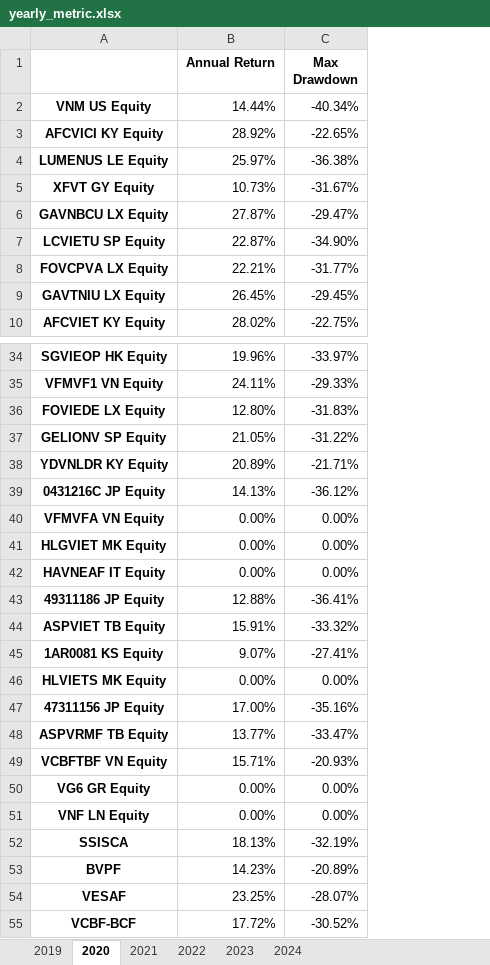
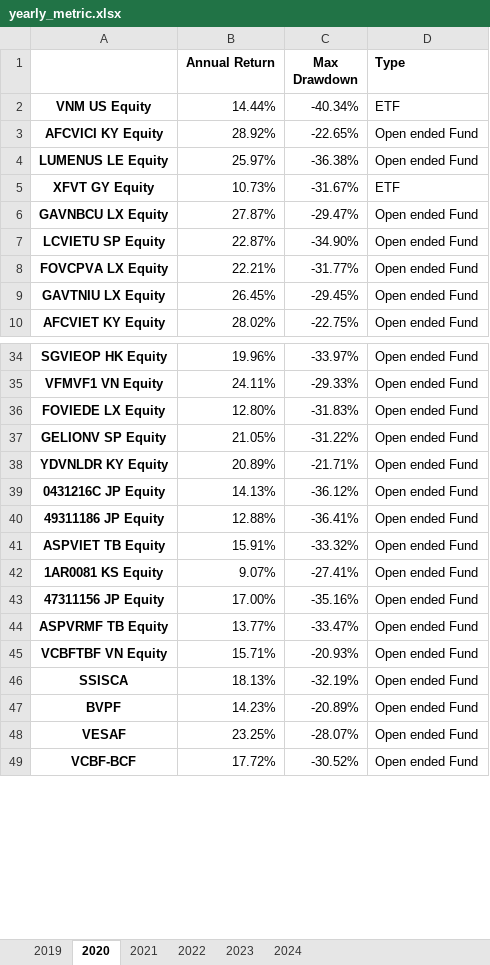
Before and after one commit to namito89/Performance-Review, an Excel workbook: yearly_metric.xlsx, sheet 2020, drawn as a sheet; only a part is shown, gaps mark what is left out; values as stored, in another font and other column widths than the file's, no borders; removed rows and columns are numbered as before the commit, all else as after; the diff names each change by its address in the sheet, - before the commit and + after, or states it on an @@ line.

```diff
--- a/yearly_metric.xlsx (sheet 2020)
+++ b/yearly_metric.xlsx (sheet 2020)
+column D (Type), rows 2-10: ETF | Open ended Fund | Open ended Fund | ETF | Open ended Fund | Open ended Fund | Open ended Fund | Open ended Fund | Open ended Fund; rows 34-49: all Open ended Fund
-row 40: VFMVFA VN Equity | 0.00% | 0.00%
-row 41: HLGVIET MK Equity | 0.00% | 0.00%
-row 42: HAVNEAF IT Equity | 0.00% | 0.00%
-row 46: HLVIETS MK Equity | 0.00% | 0.00%
-row 50: VG6 GR Equity | 0.00% | 0.00%
-row 51: VNF LN Equity | 0.00% | 0.00%
```
Also changed, not shown: sheet 2022, sheet 2023, sheet 2024, sheet 2019, sheet 2021, 2 other files.
